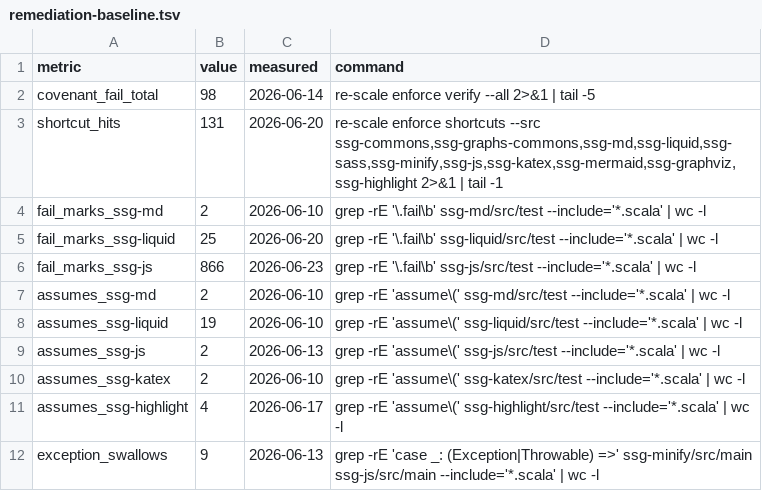
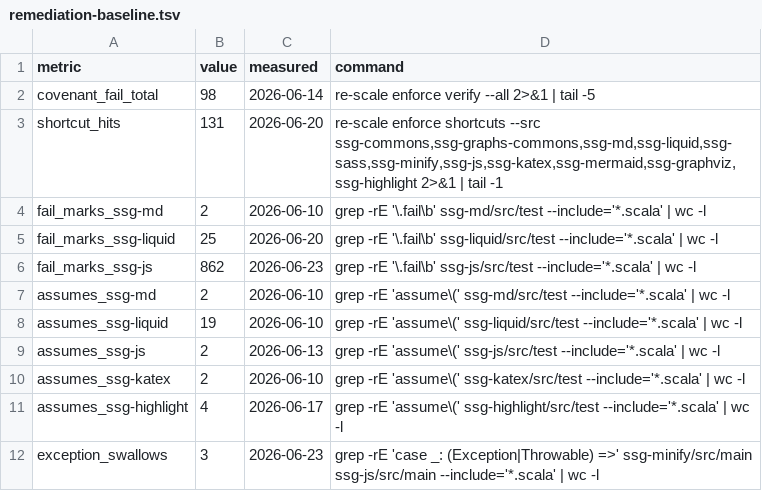
Before and after one commit to kubuszok/ssg, a TSV file: .rescale/data/remediation-baseline.tsv, drawn as a sheet.

```diff
--- a/.rescale/data/remediation-baseline.tsv
+++ b/.rescale/data/remediation-baseline.tsv
@@ -5,3 +5,3 @@ fail_marks_ssg-md	2	2026-06-10	grep -rE '\.fail\b' ssg-md/src/test --include='*.
 fail_marks_ssg-liquid	25	2026-06-20	grep -rE '\.fail\b' ssg-liquid/src/test --include='*.scala' | wc -l
-fail_marks_ssg-js	866	2026-06-23	grep -rE '\.fail\b' ssg-js/src/test --include='*.scala' | wc -l
+fail_marks_ssg-js	862	2026-06-23	grep -rE '\.fail\b' ssg-js/src/test --include='*.scala' | wc -l
 assumes_ssg-md	2	2026-06-10	grep -rE 'assume\(' ssg-md/src/test --include='*.scala' | wc -l
@@ -11,2 +11,2 @@ assumes_ssg-katex	2	2026-06-10	grep -rE 'assume\(' ssg-katex/src/test --include=
 assumes_ssg-highlight	4	2026-06-17	grep -rE 'assume\(' ssg-highlight/src/test --include='*.scala' | wc -l
-exception_swallows	9	2026-06-13	grep -rE 'case _: (Exception|Throwable) =>' ssg-minify/src/main ssg-js/src/main --include='*.scala' | wc -l
+exception_swallows	3	2026-06-23	grep -rE 'case _: (Exception|Throwable) =>' ssg-minify/src/main ssg-js/src/main --include='*.scala' | wc -l
```
Also changed, not shown: .rescale/data/issues.tsv, 1 other file.
